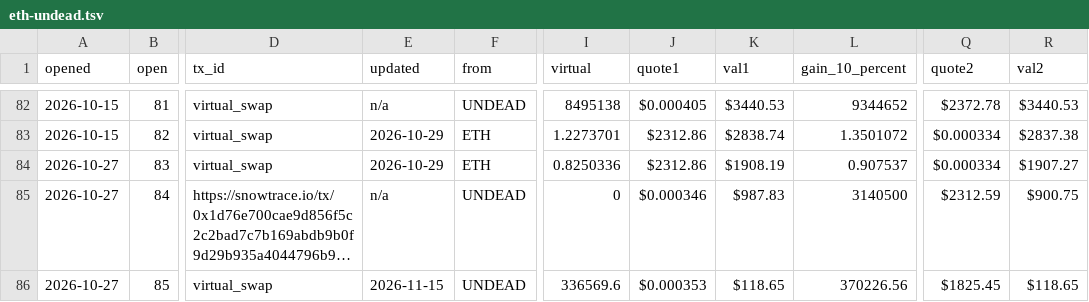
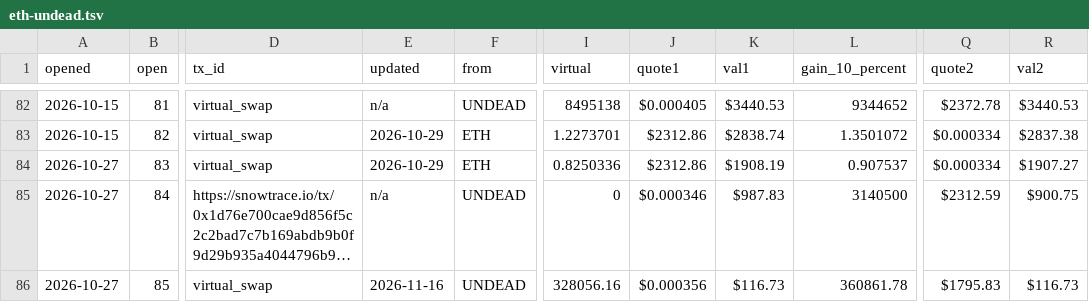
Before and after one commit to pivoteur/pivoteur.github.io, a TSV file: data/pivots/open/raw/eth-undead.tsv, drawn as a sheet; only a part is shown, gaps mark what is left out; long unchanged cells end in …; the diff names each change by its address in the sheet, - before the commit and + after, or states it on an @@ line.

Commit message:
virtsz 2026-11-16

```diff
--- a/data/pivots/open/raw/eth-undead.tsv
+++ b/data/pivots/open/raw/eth-undead.tsv
-E86 (updated): 2026-11-15
+E86 (updated): 2026-11-16
-I86 (virtual): 336569.6
+I86 (virtual): 328056.16
-J86 (quote1): $0.000353
+J86 (quote1): $0.000356
-K86 (val1): $118.65
+K86 (val1): $116.73
-L86 (gain_10_percent): 370226.56
+L86 (gain_10_percent): 360861.78
-Q86 (quote2): $1825.45
+Q86 (quote2): $1795.83
-R86 (val2): $118.65
+R86 (val2): $116.73
```
